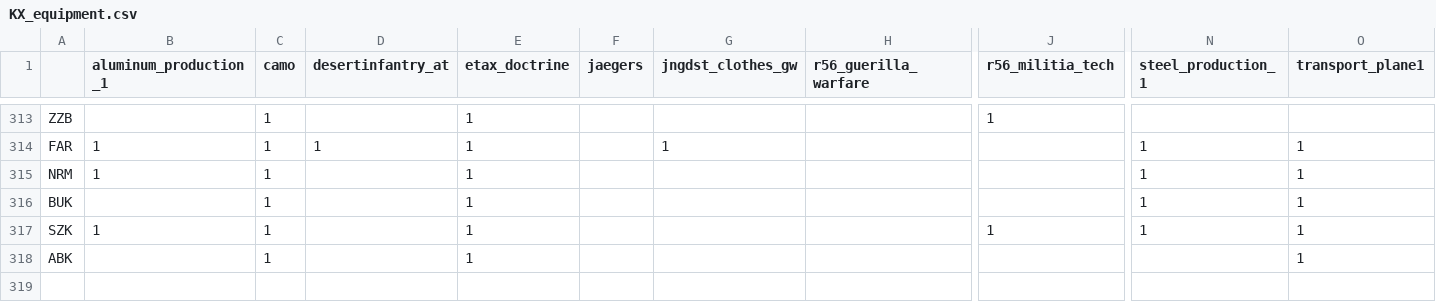
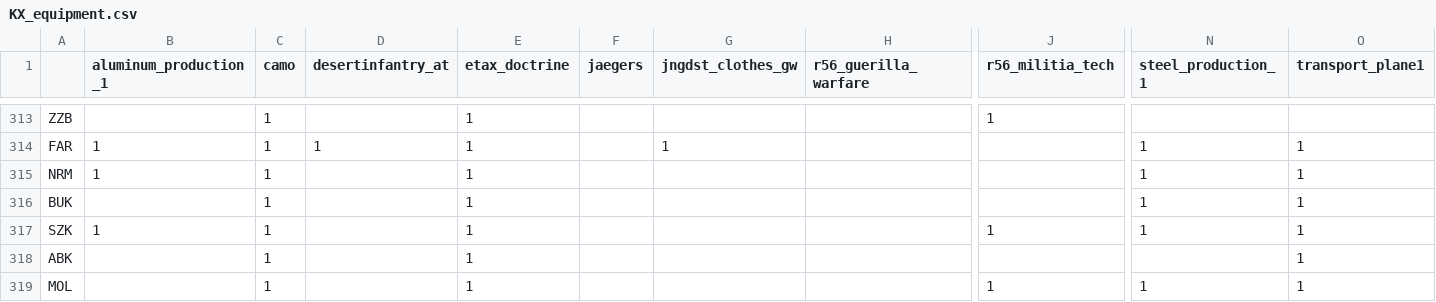
Before and after one commit to maldun/autobahn, a CSV file: .scripts/KX_equipment.csv, drawn as a sheet; only a part is shown, gaps mark what is left out; rows hold the shown columns only; the diff names each change by its address in the sheet, - before the commit and + after, or states it on an @@ line.

Commit message:
added moldawa tag

```diff
--- a/.scripts/KX_equipment.csv
+++ b/.scripts/KX_equipment.csv
+row 319: MOL |  | 1 |  | 1 |  |  |  | 1 | 1 | 1
```
